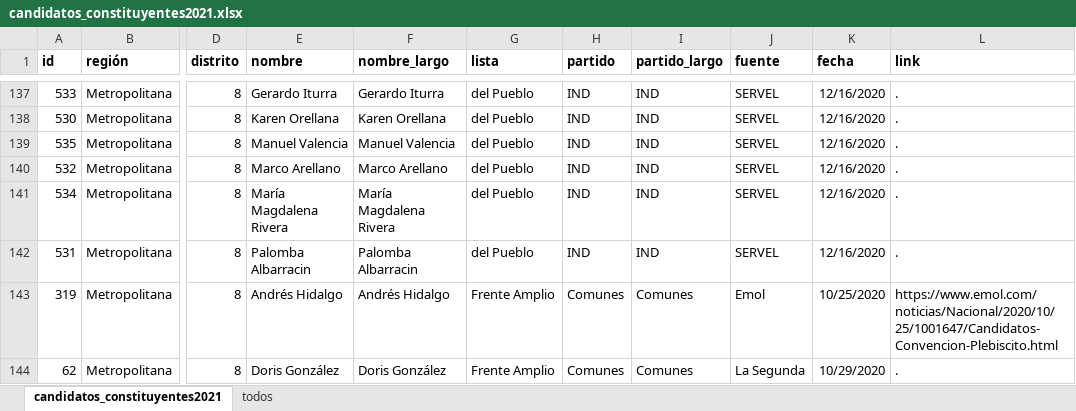
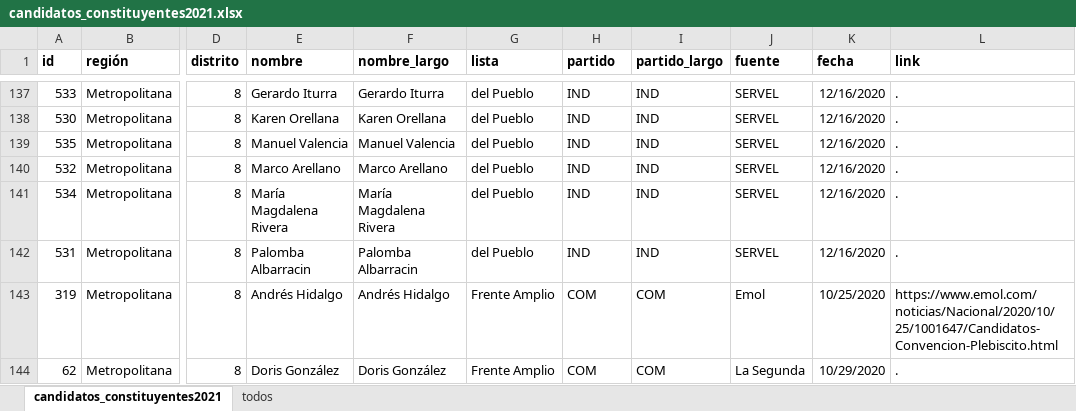
Before and after one commit to tresquintos/candidatos, an Excel workbook: constituyentes 2021/candidatos_constituyentes2021.xlsx, sheet candidatos_constituyentes2021, drawn as a sheet; only a part is shown, gaps mark what is left out; values as stored, in another font and other column widths than the file's, no borders; the diff covers the shown part only; the diff names each change by its address in the sheet, - before the commit and + after, or states it on an @@ line.

```diff
--- a/constituyentes 2021/candidatos_constituyentes2021.xlsx (sheet candidatos_constituyentes2021)
+++ b/constituyentes 2021/candidatos_constituyentes2021.xlsx (sheet candidatos_constituyentes2021)
-H143:H144 (partido): Comunes
+H143:H144 (partido): COM
-I143:I144 (partido_largo): Comunes
+I143:I144 (partido_largo): COM
```
Also changed, not shown: 22 edited cells elsewhere in this sheet, 1 other file.
